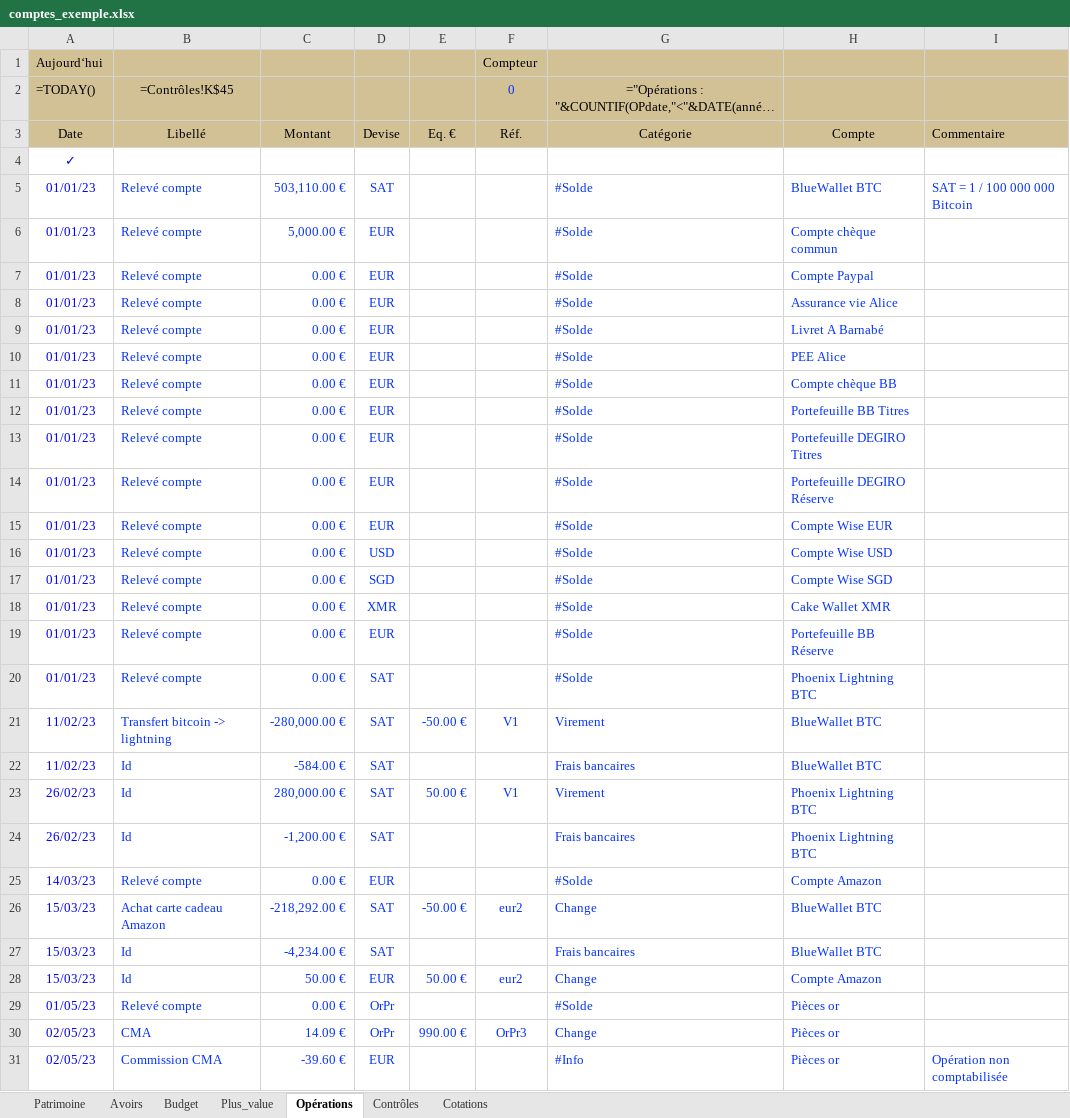
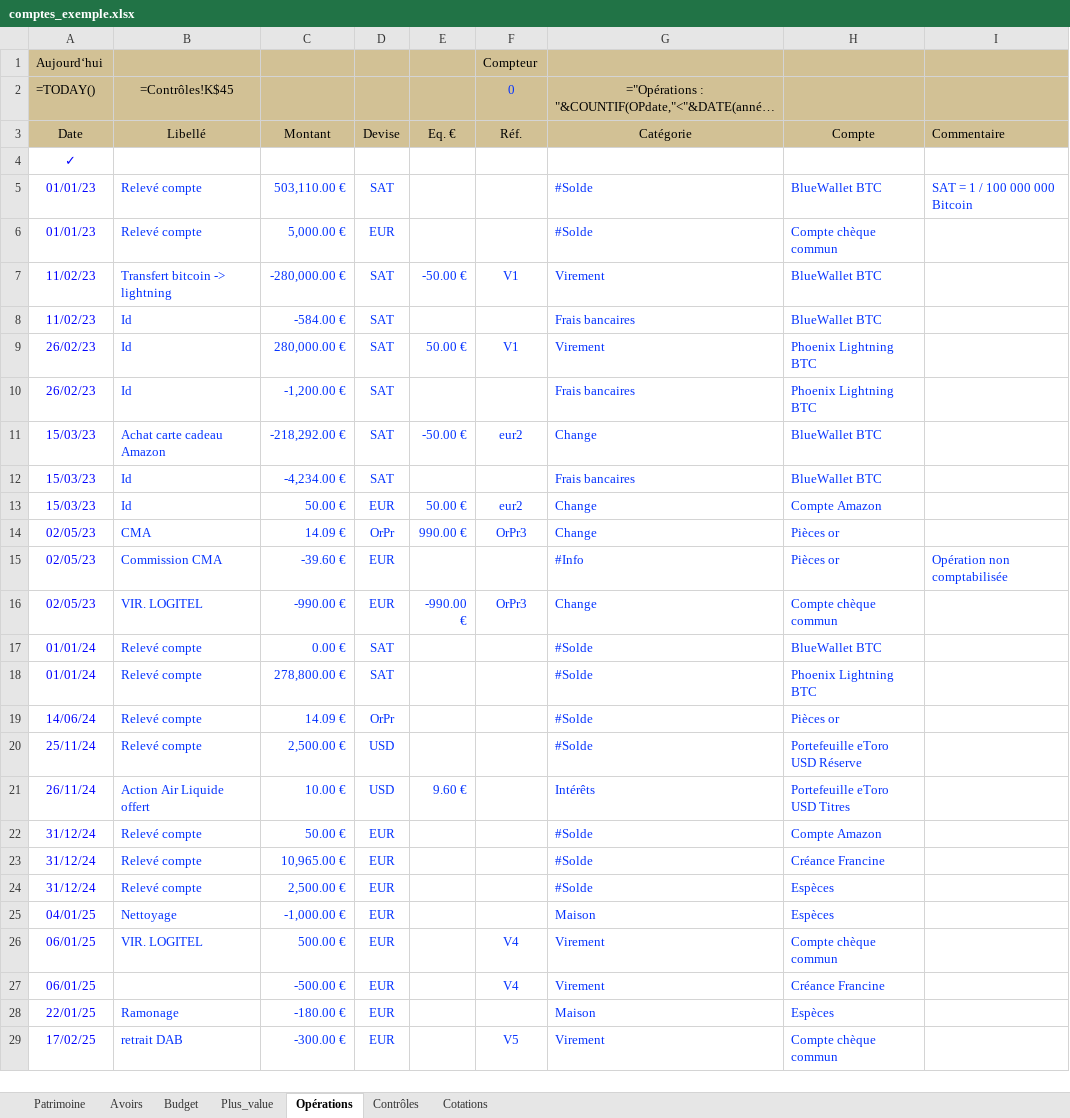
Before and after one commit to mlebas29/Compta, an Excel workbook: comptes_exemple.xlsx, sheet Opérations, drawn as a sheet; only a part is shown; the shorter side is filled out with more unchanged rows; long unchanged cells end in …; values as stored, in another font and other column widths than the file's, no borders; formulas without a stored value are shown as written; conditional formats not drawn; the diff covers the shown part only; the diff names each change by its address in the sheet, - before the commit and + after, or states it on an @@ line.

Commit message:
refactor: tnr_example — fusion ref_man dans expected, allègement #Solde
- Allègement expected.xlsm : suppression de 29 lignes #Solde redondantes
  (12 comptes (0,0) → drop des 2 lignes ; 5 comptes (0,X) → drop du 0
  initial, epoch fait l'ancrage). 46 → 17 #Solde.
- tnr_example.py : EXPECTED unique (suppression REF_MAN). Le test devient
  idempotent : source=expected, build via batch + injection ops/cours/PVL
  depuis expected, comparaison à expected.
- Suppression comptes_ref_man.xlsm (1 fichier de moins à maintenir).
- Fix _check_totals_vs_ref : col A (0) pour PVL GRAND TOTAL au lieu de
  col B (1) — changement de structure post-refonte CTRL1.
- Filtrage model rows ✓ lors de l'extraction des ops.

TNR example vert (55s). Tous les TNR restent verts.

```diff
--- a/comptes_exemple.xlsx (sheet Opérations)
+++ b/comptes_exemple.xlsx (sheet Opérations)
-row 7: 01/01/23 | Relevé compte | 0.00 € | EUR |  |  | #Solde | Compte Paypal
-row 8: 01/01/23 | Relevé compte | 0.00 € | EUR |  |  | #Solde | Assurance vie Alice
-row 9: 01/01/23 | Relevé compte | 0.00 € | EUR |  |  | #Solde | Livret A Barnabé
-row 10: 01/01/23 | Relevé compte | 0.00 € | EUR |  |  | #Solde | PEE Alice
-row 11: 01/01/23 | Relevé compte | 0.00 € | EUR |  |  | #Solde | Compte chèque BB
-row 12: 01/01/23 | Relevé compte | 0.00 € | EUR |  |  | #Solde | Portefeuille BB Titres
-row 13: 01/01/23 | Relevé compte | 0.00 € | EUR |  |  | #Solde | Portefeuille DEGIRO Titres
-row 14: 01/01/23 | Relevé compte | 0.00 € | EUR |  |  | #Solde | Portefeuille DEGIRO Réserve
-row 15: 01/01/23 | Relevé compte | 0.00 € | EUR |  |  | #Solde | Compte Wise EUR
-row 16: 01/01/23 | Relevé compte | 0.00 € | USD |  |  | #Solde | Compte Wise USD
-row 17: 01/01/23 | Relevé compte | 0.00 € | SGD |  |  | #Solde | Compte Wise SGD
-row 18: 01/01/23 | Relevé compte | 0.00 € | XMR |  |  | #Solde | Cake Wallet XMR
-row 19: 01/01/23 | Relevé compte | 0.00 € | EUR |  |  | #Solde | Portefeuille BB Réserve
-row 20: 01/01/23 | Relevé compte | 0.00 € | SAT |  |  | #Solde | Phoenix Lightning BTC
-row 25: 14/03/23 | Relevé compte | 0.00 € | EUR |  |  | #Solde | Compte Amazon
-row 29: 01/05/23 | Relevé compte | 0.00 € | OrPr |  |  | #Solde | Pièces or
```
Also changed, not shown: 13 removed rows elsewhere in this sheet.
